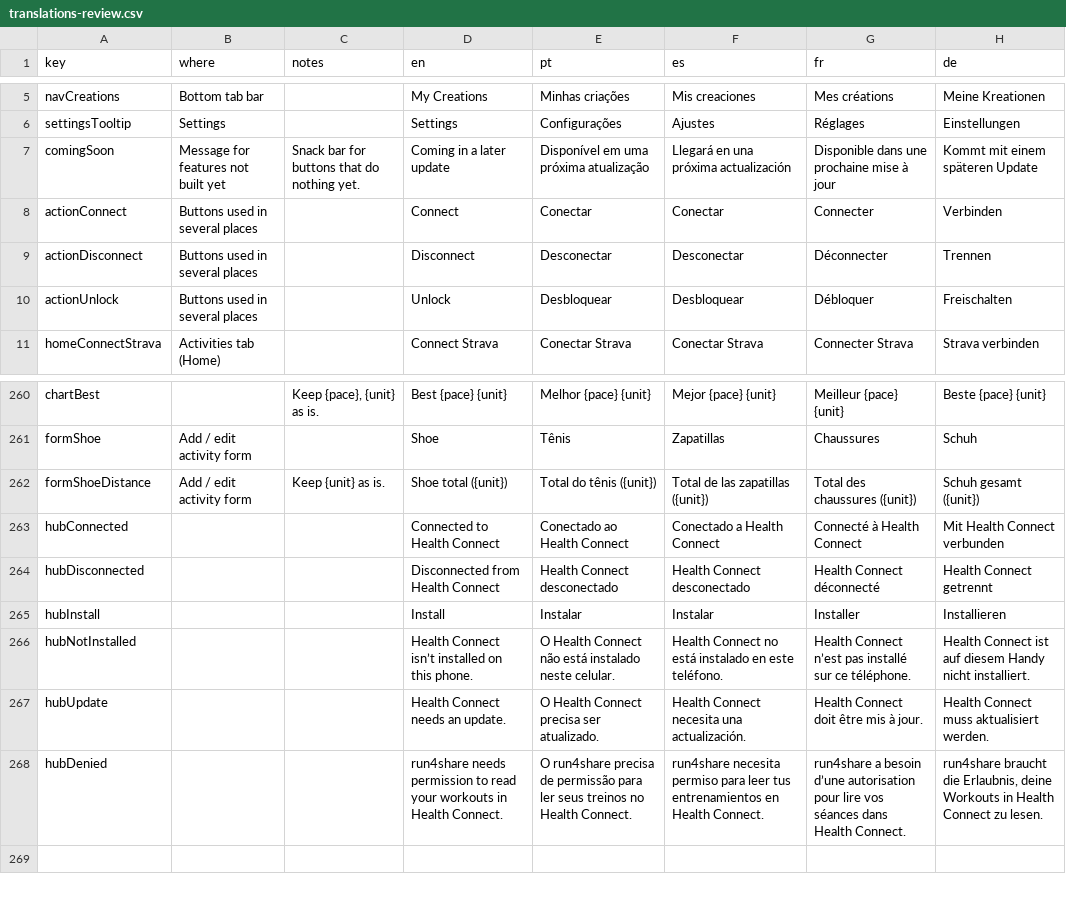
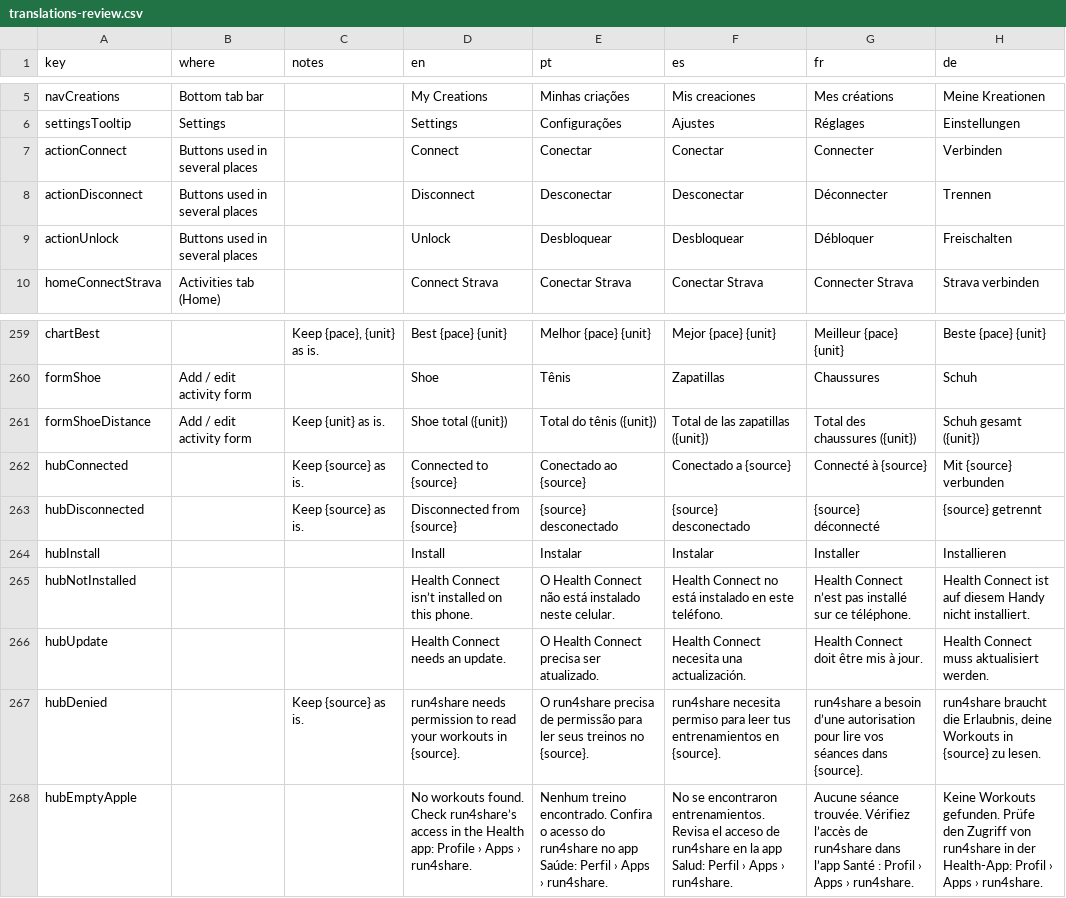
Before and after one commit to FranciscoSouza/run4share, a CSV file: docs/translations-review.csv, drawn as a sheet; only a part is shown, gaps mark what is left out.

```diff
--- a/docs/translations-review.csv
+++ b/docs/translations-review.csv
@@ -6,3 +6,2 @@ navCreations,Bottom tab bar,,My Creations,Minhas criações,Mis creaciones,Mes c
 settingsTooltip,Settings,,Settings,Configurações,Ajustes,Réglages,Einstellungen
-comingSoon,Message for features not built yet,Snack bar for buttons that do nothing yet.,Coming in a later update,Disponível em uma próxima atualização,Llegará en una próxima actualización,Disponible dans une prochaine mise à jour,Kommt mit einem späteren Update
 actionConnect,Buttons used in several places,,Connect,Conectar,Conectar,Connecter,Verbinden
@@ -262,4 +261,4 @@ formShoe,Add / edit activity form,,Shoe,Tênis,Zapatillas,Chaussures,Schuh
 formShoeDistance,Add / edit activity form,Keep {unit} as is.,Shoe total ({unit}),Total do tênis ({unit}),Total de las zapatillas ({unit}),Total des chaussures ({unit}),Schuh gesamt ({unit})
-hubConnected,,,Connected to Health Connect,Conectado ao Health Connect,Conectado a Health Connect,Connecté à Health Connect,Mit Health Connect verbunden
-hubDisconnected,,,Disconnected from Health Connect,Health Connect desconectado,Health Connect desconectado,Health Connect déconnecté,Health Connect getrennt
+hubConnected,,Keep {source} as is.,Connected to {source},Conectado ao {source},Conectado a {source},Connecté à {source},Mit {source} verbunden
+hubDisconnected,,Keep {source} as is.,Disconnected from {source},{source} desconectado,{source} desconectado,{source} déconnecté,{source} getrennt
 hubInstall,,,Install,Instalar,Instalar,Installer,Installieren
@@ -267,2 +266,3 @@ hubNotInstalled,,,Health Connect isn’t installed on this phone.,O Health Conne
 hubUpdate,,,Health Connect needs an update.,O Health Connect precisa ser atualizado.,Health Connect necesita una actualización.,Health Connect doit être mis à jour.,Health Connect muss aktualisiert werden.
-hubDenied,,,run4share needs permission to read your workouts in Health Connect.,O run4share precisa de permissão para ler seus treinos no Health Connect.,run4share necesita permiso para leer tus entrenamientos en Health Connect.,run4share a besoin d’une autorisation pour lire vos séances dans Health Connect.,"run4share braucht die Erlaubnis, deine Workouts in Health Connect zu lesen."
+hubDenied,,Keep {source} as is.,run4share needs permission to read your workouts in {source}.,O run4share precisa de permissão para ler seus treinos no {source}.,run4share necesita permiso para leer tus entrenamientos en {source}.,run4share a besoin d’une autorisation pour lire vos séances dans {source}.,"run4share braucht die Erlaubnis, deine Workouts in {source} zu lesen."
+hubEmptyApple,,,No workouts found. Check run4share’s access in the Health app: Profile › Apps › run4share.,Nenhum treino encontrado. Confira o acesso do run4share no app Saúde: Perfil › Apps › run4share.,No se encontraron entrenamientos. Revisa el acceso de run4share en la app Salud: Perfil › Apps › run4share.,Aucune séance trouvée. Vérifiez l’accès de run4share dans l’app Santé : Profil › Apps › run4share.,Keine Workouts gefunden. Prüfe den Zugriff von run4share in der Health-App: Profil › Apps › run4share.
```
Also changed, not shown: 30 other files.
